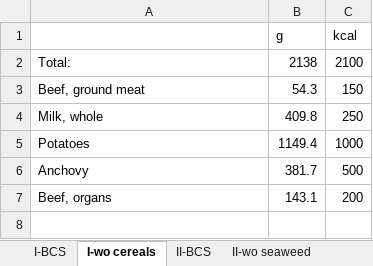
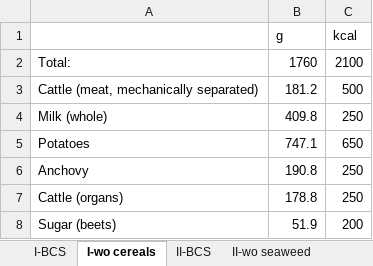
Before and after one commit to allfed/Nutrition-calculator-allfed, an Excel workbook: Diets by period.xlsx, sheet I-wo cereals, drawn as a sheet; values as stored, in another font and other column widths than the file's, no borders; charts and pictures not drawn; removed rows and columns are numbered as before the commit, all else as after; the diff names each change by its address in the sheet, - before the commit and + after, or states it on an @@ line.

```diff
--- a/Diets by period.xlsx (sheet I-wo cereals)
+++ b/Diets by period.xlsx (sheet I-wo cereals)
-B2 (g): 2138
+B2 (g): 1760
-row 3: Beef, ground meat | 54.3 | 150
+row 3: Cattle (meat, mechanically separated) | 181.2 | 500
-A4: Milk, whole
+A4: Milk (whole)
-B5 (g): 1149.4
+B5 (g): 747.1
-C5 (kcal): 1000
+C5 (kcal): 650
-B6 (g): 381.7
+B6 (g): 190.8
-C6 (kcal): 500
+C6 (kcal): 250
-row 7: Beef, organs | 143.1 | 200
+row 7: Cattle (organs) | 178.8 | 250
+row 8: Sugar (beets) | 51.9 | 200
```
Also changed, not shown: sheet III-wo greenhouses, sheet II-wo seaweed, sheet I-BCS, sheet II-BCS, sheet III-BCS, 3 other files.
